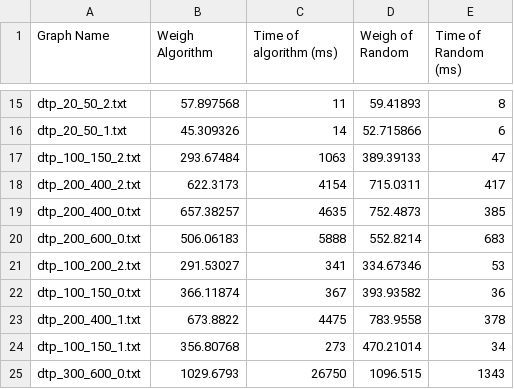
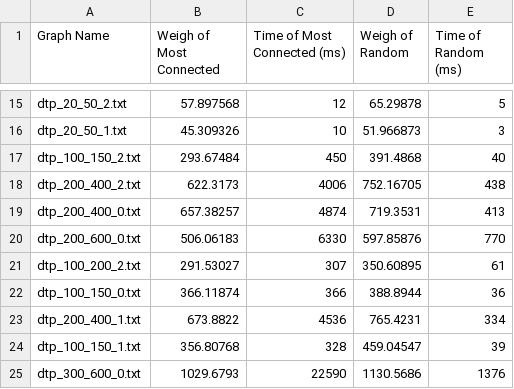
Before and after one commit to alxhotel/graphwork, a CSV file: results.csv, drawn as a sheet; only a part is shown, gaps mark what is left out; the diff covers the shown part only; the diff names each change by its address in the sheet, - before the commit and + after, or states it on an @@ line.

```diff
--- a/results.csv
+++ b/results.csv
-B1: Weigh Algorithm
+B1: Weigh of Most Connected
-C1: Time of algorithm (ms)
+C1: Time of Most Connected (ms)
-C15 (Time of Most Connected (ms)): 11
+C15 (Time of Most Connected (ms)): 12
-D15 (Weigh of Random): 59.41893
+D15 (Weigh of Random): 65.29878
-E15 (Time of Random (ms)): 8
+E15 (Time of Random (ms)): 5
-C16 (Time of Most Connected (ms)): 14
+C16 (Time of Most Connected (ms)): 10
-D16 (Weigh of Random): 52.715866
+D16 (Weigh of Random): 51.966873
-E16 (Time of Random (ms)): 6
+E16 (Time of Random (ms)): 3
-C17 (Time of Most Connected (ms)): 1063
+C17 (Time of Most Connected (ms)): 450
-D17 (Weigh of Random): 389.39133
+D17 (Weigh of Random): 391.4868
-E17 (Time of Random (ms)): 47
+E17 (Time of Random (ms)): 40
-C18 (Time of Most Connected (ms)): 4154
+C18 (Time of Most Connected (ms)): 4006
-D18 (Weigh of Random): 715.0311
+D18 (Weigh of Random): 752.16705
-E18 (Time of Random (ms)): 417
+E18 (Time of Random (ms)): 438
-C19 (Time of Most Connected (ms)): 4635
+C19 (Time of Most Connected (ms)): 4874
-D19 (Weigh of Random): 752.4873
+D19 (Weigh of Random): 719.3531
-E19 (Time of Random (ms)): 385
+E19 (Time of Random (ms)): 413
-C20 (Time of Most Connected (ms)): 5888
+C20 (Time of Most Connected (ms)): 6330
-D20 (Weigh of Random): 552.8214
+D20 (Weigh of Random): 597.85876
-E20 (Time of Random (ms)): 683
+E20 (Time of Random (ms)): 770
-C21 (Time of Most Connected (ms)): 341
+C21 (Time of Most Connected (ms)): 307
-D21 (Weigh of Random): 334.67346
+D21 (Weigh of Random): 350.60895
-E21 (Time of Random (ms)): 53
+E21 (Time of Random (ms)): 61
-C22 (Time of Most Connected (ms)): 367
+C22 (Time of Most Connected (ms)): 366
-D22 (Weigh of Random): 393.93582
+D22 (Weigh of Random): 388.8944
-C23 (Time of Most Connected (ms)): 4475
+C23 (Time of Most Connected (ms)): 4536
-D23 (Weigh of Random): 783.9558
+D23 (Weigh of Random): 765.4231
-E23 (Time of Random (ms)): 378
+E23 (Time of Random (ms)): 334
-C24 (Time of Most Connected (ms)): 273
+C24 (Time of Most Connected (ms)): 328
-D24 (Weigh of Random): 470.21014
+D24 (Weigh of Random): 459.04547
-E24 (Time of Random (ms)): 34
+E24 (Time of Random (ms)): 39
-C25 (Time of Most Connected (ms)): 26750
+C25 (Time of Most Connected (ms)): 22590
-D25 (Weigh of Random): 1096.515
+D25 (Weigh of Random): 1130.5686
-E25 (Time of Random (ms)): 1343
+E25 (Time of Random (ms)): 1376
```
Also changed, not shown: 50 edited cells elsewhere in this file.
